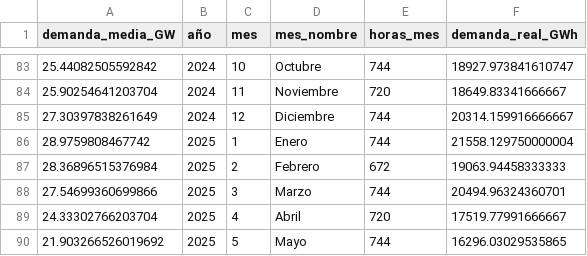
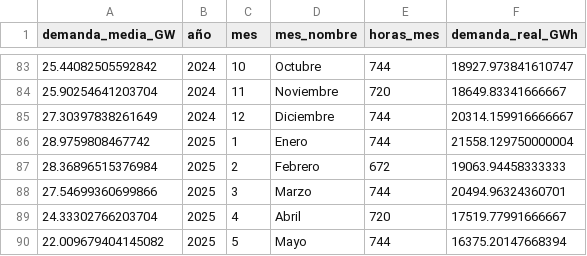
Before and after one commit to PowerAvenger/epowerapp, a CSV file: local_bbdd/demanda_mensual.csv, drawn as a sheet; only a part is shown, gaps mark what is left out.

```diff
--- a/local_bbdd/demanda_mensual.csv
+++ b/local_bbdd/demanda_mensual.csv
@@ -89,2 +89,2 @@ demanda_media_GW;año;mes;mes_nombre;horas_mes;demanda_real_GWh
 24.33302766203704;2025;4;Abril;720;17519.77991666667
-21.903266526019692;2025;5;Mayo;744;16296.03029535865
+22.009679404145082;2025;5;Mayo;744;16375.20147668394
```
Also changed, not shown: 4 other files.
